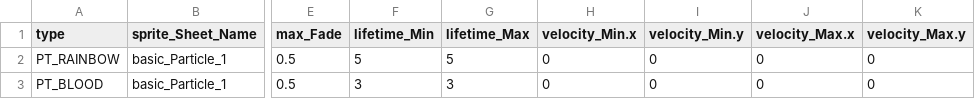
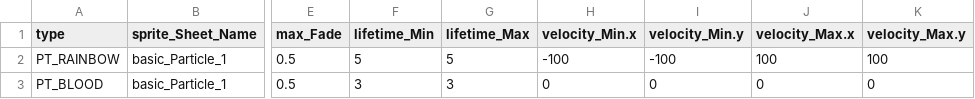
Before and after one commit to BlueEchoV/Castle-Arcade-Game, a CSV file: data/Particle_Data.csv, drawn as a sheet; only a part is shown, gaps mark what is left out; the diff names each change by its address in the sheet, - before the commit and + after, or states it on an @@ line.

```diff
--- a/data/Particle_Data.csv
+++ b/data/Particle_Data.csv
-H2 (velocity_Min.x): 0
+H2 (velocity_Min.x): -100
-I2 (velocity_Min.y): 0
+I2 (velocity_Min.y): -100
-J2 (velocity_Max.x): 0
+J2 (velocity_Max.x): 100
-K2 (velocity_Max.y): 0
+K2 (velocity_Max.y): 100
```
Also changed, not shown: 9 other files.
